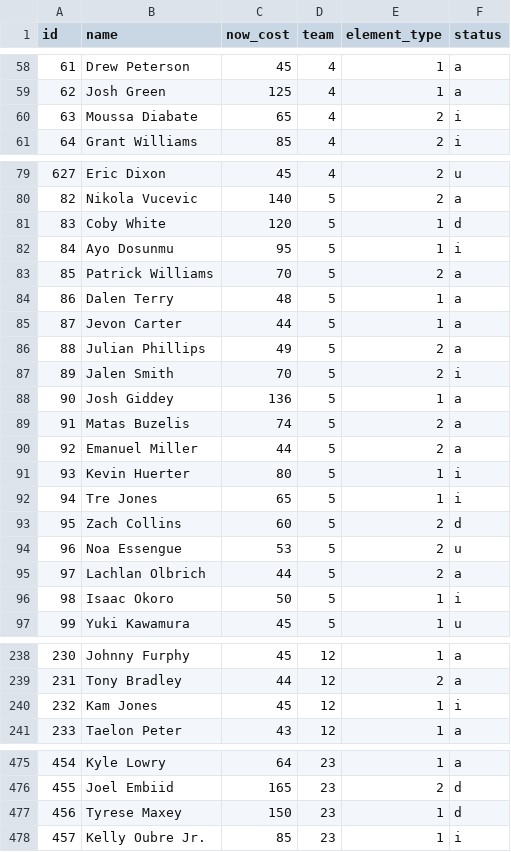
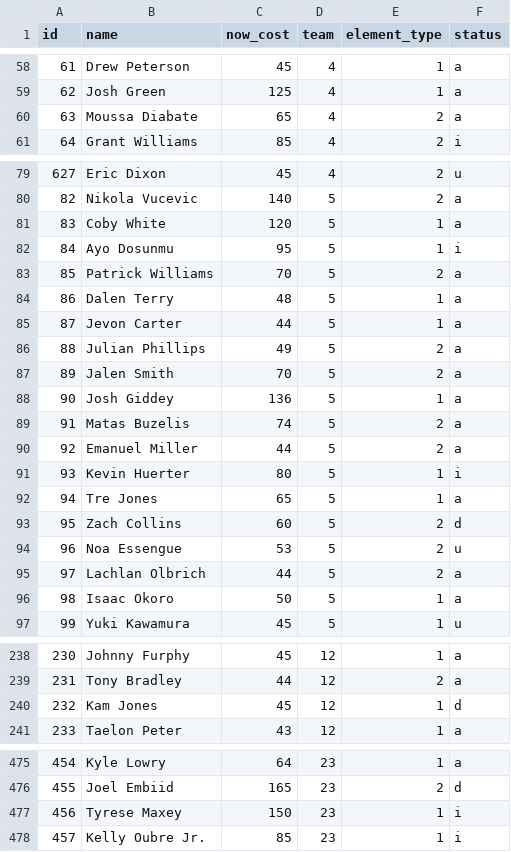
Before and after one commit to adamb2003/nba, a CSV file: data/player_info.csv, drawn as a sheet; only a part is shown, gaps mark what is left out.

```diff
--- a/data/player_info.csv
+++ b/data/player_info.csv
@@ -59,3 +59,3 @@ id,name,now_cost,team,element_type,status
 62,Josh Green,125,4,1,a
-63,Moussa Diabate,65,4,2,i
+63,Moussa Diabate,65,4,2,a
 64,Grant Williams,85,4,2,i
@@ -80,3 +80,3 @@ id,name,now_cost,team,element_type,status
 82,Nikola Vucevic,140,5,2,a
-83,Coby White,120,5,1,d
+83,Coby White,120,5,1,a
 84,Ayo Dosunmu,95,5,1,i
@@ -86,3 +86,3 @@ id,name,now_cost,team,element_type,status
 88,Julian Phillips,49,5,2,a
-89,Jalen Smith,70,5,2,i
+89,Jalen Smith,70,5,2,a
 90,Josh Giddey,136,5,1,a
@@ -91,3 +91,3 @@ id,name,now_cost,team,element_type,status
 93,Kevin Huerter,80,5,1,i
-94,Tre Jones,65,5,1,i
+94,Tre Jones,65,5,1,a
 95,Zach Collins,60,5,2,d
@@ -95,3 +95,3 @@ id,name,now_cost,team,element_type,status
 97,Lachlan Olbrich,44,5,2,a
-98,Isaac Okoro,50,5,1,i
+98,Isaac Okoro,50,5,1,a
 99,Yuki Kawamura,45,5,1,u
@@ -239,3 +239,3 @@ id,name,now_cost,team,element_type,status
 231,Tony Bradley,44,12,2,a
-232,Kam Jones,45,12,1,i
+232,Kam Jones,45,12,1,d
 233,Taelon Peter,43,12,1,a
@@ -476,3 +476,3 @@ id,name,now_cost,team,element_type,status
 455,Joel Embiid,165,23,2,d
-456,Tyrese Maxey,150,23,1,d
+456,Tyrese Maxey,150,23,1,i
 457,Kelly Oubre Jr.,85,23,1,i
```
Also changed, not shown: data/hashtag_season.csv, 9 other files.
